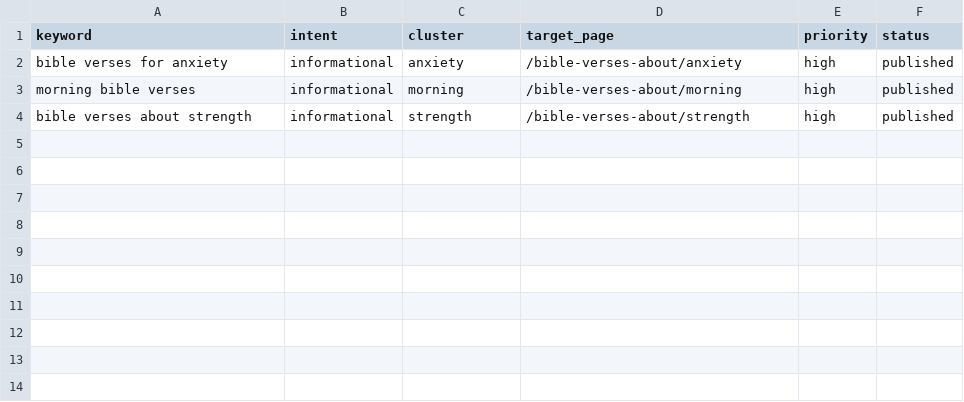
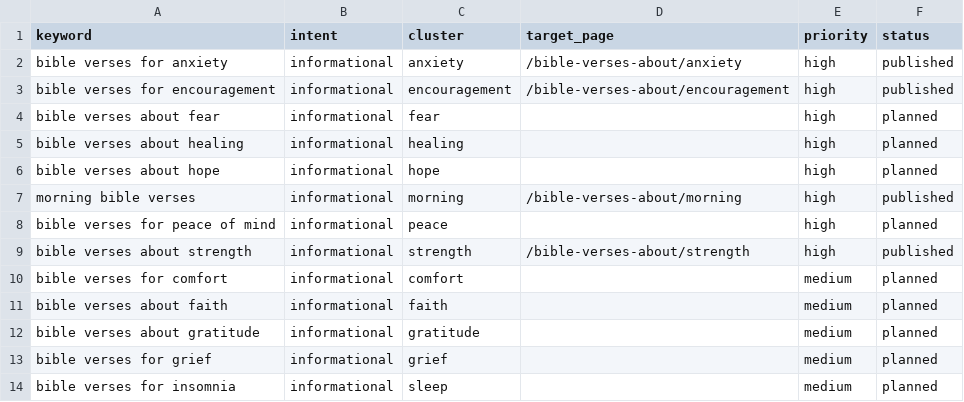
Before and after one commit to whoiskenneth-beep/bibleversealarm-site, a CSV file: seo/keywords/en.csv, drawn as a sheet.

```diff
--- a/seo/keywords/en.csv
+++ b/seo/keywords/en.csv
@@ -2,3 +2,13 @@ keyword,intent,cluster,target_page,priority,status
 bible verses for anxiety,informational,anxiety,/bible-verses-about/anxiety,high,published
+bible verses for encouragement,informational,encouragement,/bible-verses-about/encouragement,high,published
+bible verses about fear,informational,fear,,high,planned
+bible verses about healing,informational,healing,,high,planned
+bible verses about hope,informational,hope,,high,planned
 morning bible verses,informational,morning,/bible-verses-about/morning,high,published
+bible verses for peace of mind,informational,peace,,high,planned
 bible verses about strength,informational,strength,/bible-verses-about/strength,high,published
+bible verses for comfort,informational,comfort,,medium,planned
+bible verses about faith,informational,faith,,medium,planned
+bible verses about gratitude,informational,gratitude,,medium,planned
+bible verses for grief,informational,grief,,medium,planned
+bible verses for insomnia,informational,sleep,,medium,planned
```
Also changed, not shown: seo/keywords/es.csv, 6 other files.
